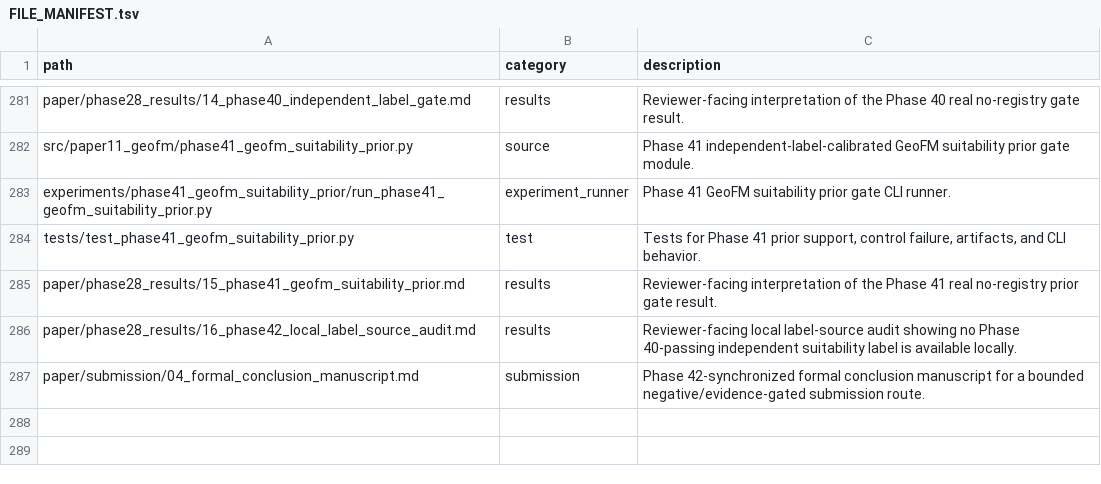
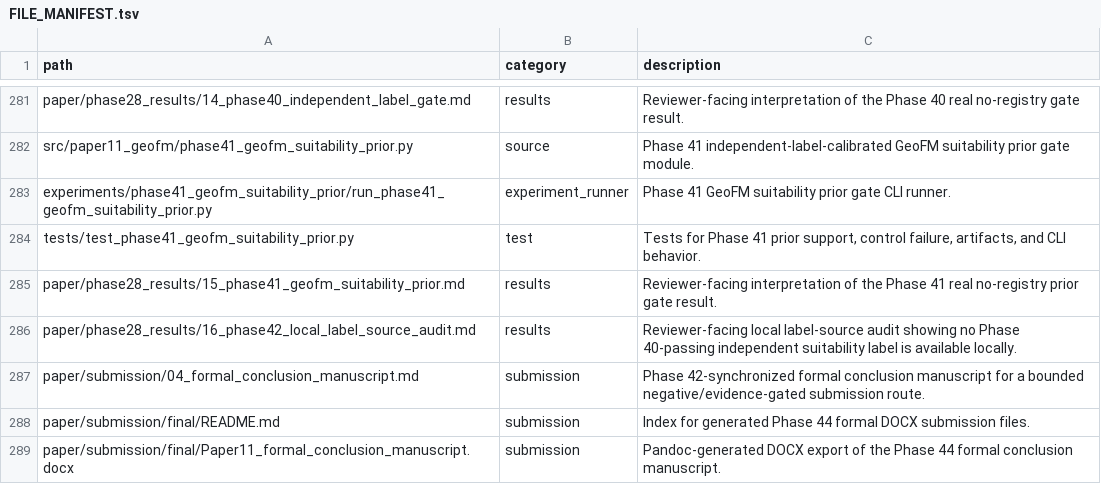
Before and after one commit to zhouning/paper11-geofm-farmland-suitability-rl, a TSV file: reproducibility/FILE_MANIFEST.tsv, drawn as a sheet; only a part is shown, gaps mark what is left out.

Commit message:
docs: export Phase 44 formal manuscript docx

```diff
--- a/reproducibility/FILE_MANIFEST.tsv
+++ b/reproducibility/FILE_MANIFEST.tsv
@@ -287 +287,3 @@ paper/phase28_results/16_phase42_local_label_source_audit.md	results	Reviewer-fa
 paper/submission/04_formal_conclusion_manuscript.md	submission	Phase 42-synchronized formal conclusion manuscript for a bounded negative/evidence-gated submission route.
+paper/submission/final/README.md	submission	Index for generated Phase 44 formal DOCX submission files.
+paper/submission/final/Paper11_formal_conclusion_manuscript.docx	submission	Pandoc-generated DOCX export of the Phase 44 formal conclusion manuscript.
```
Also changed, not shown: 6 other files.
